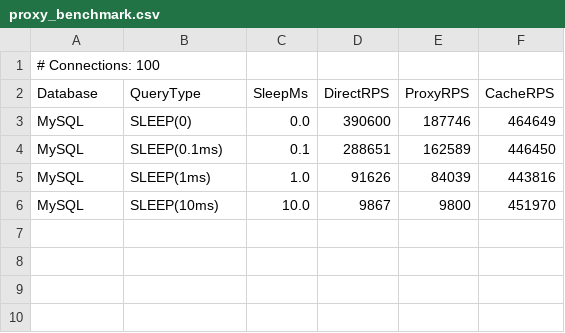
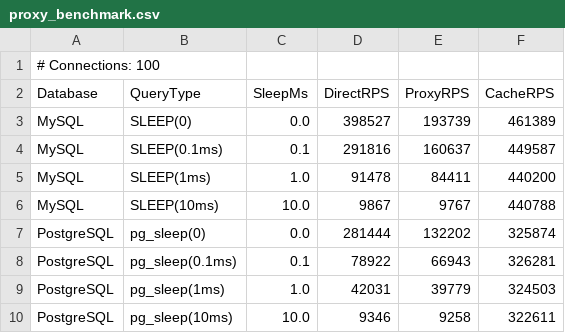
Before and after one commit to mevdschee/tqdbproxy, a CSV file: benchmarks/proxy/proxy_benchmark.csv, drawn as a sheet.

```diff
--- a/benchmarks/proxy/proxy_benchmark.csv
+++ b/benchmarks/proxy/proxy_benchmark.csv
@@ -2,5 +2,9 @@
 Database,QueryType,SleepMs,DirectRPS,ProxyRPS,CacheRPS
-MySQL,SLEEP(0),0.0,390600,187746,464649
-MySQL,SLEEP(0.1ms),0.1,288651,162589,446450
-MySQL,SLEEP(1ms),1.0,91626,84039,443816
-MySQL,SLEEP(10ms),10.0,9867,9800,451970
+MySQL,SLEEP(0),0.0,398527,193739,461389
+MySQL,SLEEP(0.1ms),0.1,291816,160637,449587
+MySQL,SLEEP(1ms),1.0,91478,84411,440200
+MySQL,SLEEP(10ms),10.0,9867,9767,440788
+PostgreSQL,pg_sleep(0),0.0,281444,132202,325874
+PostgreSQL,pg_sleep(0.1ms),0.1,78922,66943,326281
+PostgreSQL,pg_sleep(1ms),1.0,42031,39779,324503
+PostgreSQL,pg_sleep(10ms),10.0,9346,9258,322611
```
Also changed, not shown: 3 other files.
